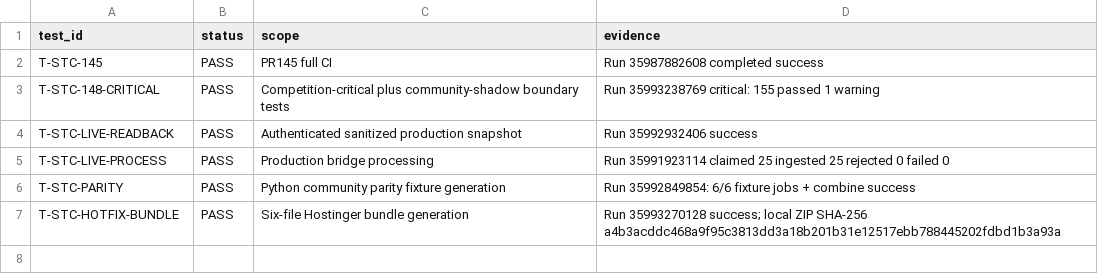
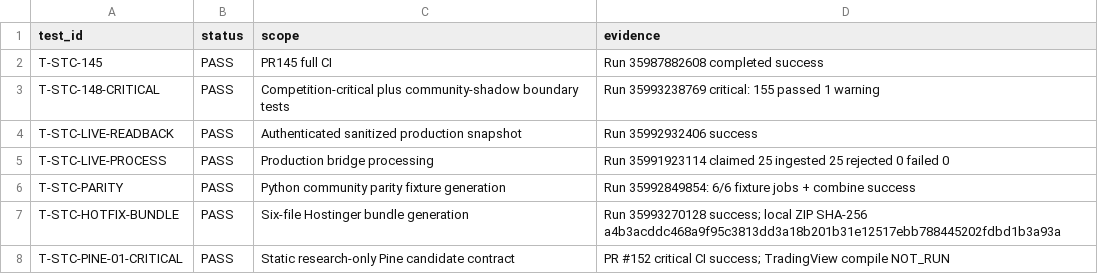
Before and after one commit to engmeldkroury-pixel/stc-competition-engine, a CSV file: TEST_REGISTER.csv, drawn as a sheet.

Commit message:
Record Pine candidate critical verification

```diff
--- a/TEST_REGISTER.csv
+++ b/TEST_REGISTER.csv
@@ -7 +7,2 @@ T-STC-PARITY,PASS,"Python community parity fixture generation","Run 35992849854:
 T-STC-HOTFIX-BUNDLE,PASS,"Six-file Hostinger bundle generation","Run 35993270128 success; local ZIP SHA-256 a4b3acddc468a9f95c3813dd3a18b201b31e12517ebb788445202fdbd1b3a93a"
+T-STC-PINE-01-CRITICAL,PASS,"Static research-only Pine candidate contract","PR #152 critical CI success; TradingView compile NOT_RUN"
```
